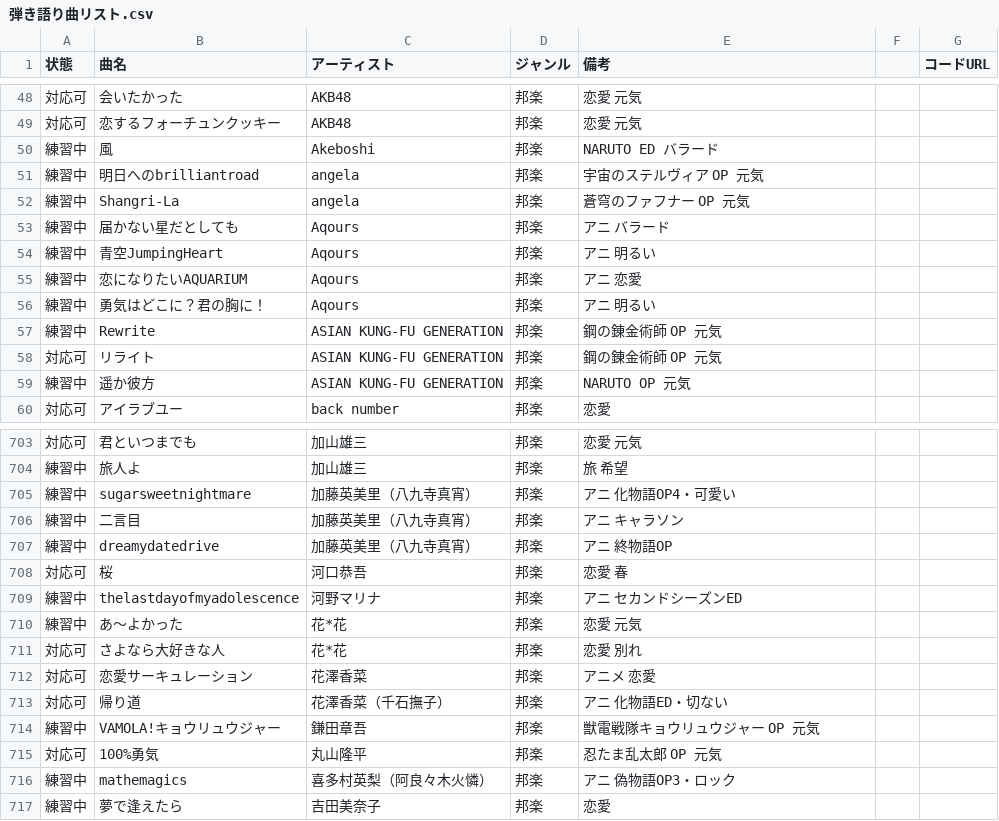
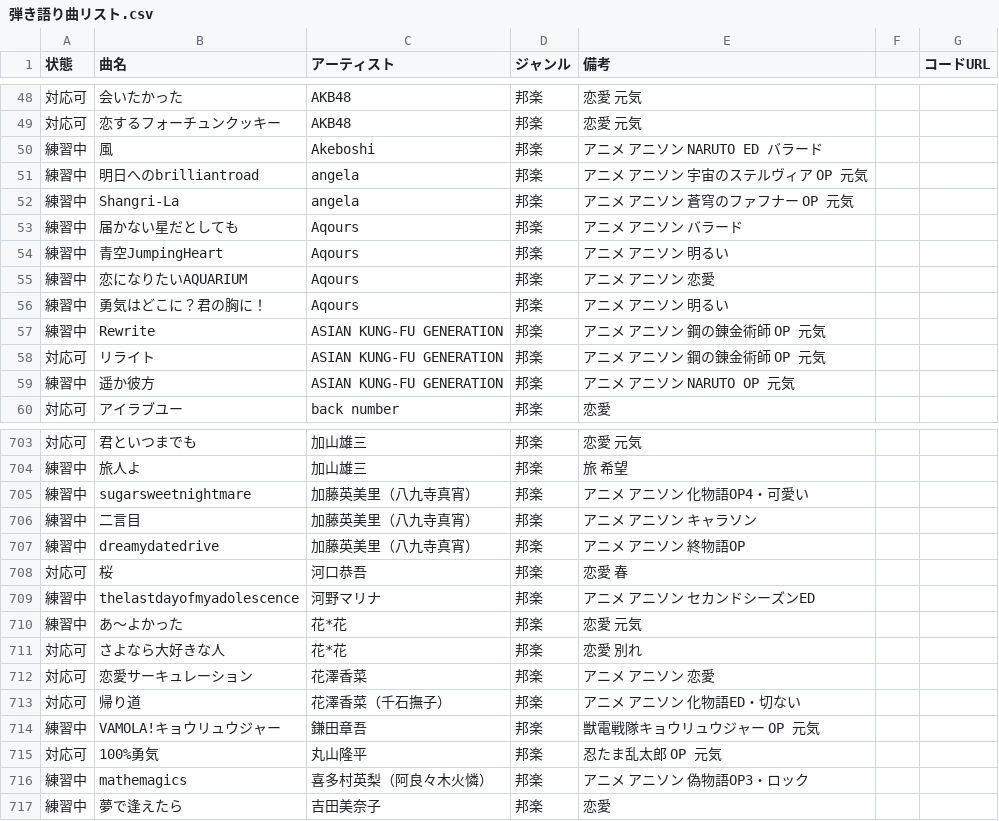
Before and after one commit to SHIOYANfree/songlist, a CSV file: 弾き語り曲リスト.csv, drawn as a sheet; only a part is shown, gaps mark what is left out; the diff covers the shown part only.

Commit message:
Add files via upload

```diff
--- a/弾き語り曲リスト.csv
+++ b/弾き語り曲リスト.csv
@@ -49,12 +49,12 @@
 対応可,恋するフォーチュンクッキー,AKB48,邦楽,恋愛 元気,,
-練習中,風,Akeboshi,邦楽,NARUTO ED バラード,,
-練習中,明日へのbrilliantroad,angela,邦楽,宇宙のステルヴィア OP 元気,,
-練習中,Shangri-La,angela,邦楽,蒼穹のファフナー OP 元気,,
-練習中,届かない星だとしても,Aqours,邦楽,アニ バラード,,
-練習中,青空JumpingHeart,Aqours,邦楽,アニ 明るい,,
-練習中,恋になりたいAQUARIUM,Aqours,邦楽,アニ 恋愛,,
-練習中,勇気はどこに？君の胸に！,Aqours,邦楽,アニ 明るい,,
-練習中,Rewrite,ASIAN KUNG-FU GENERATION,邦楽,鋼の錬金術師 OP 元気,,
-対応可,リライト,ASIAN KUNG-FU GENERATION,邦楽,鋼の錬金術師 OP 元気,,
-練習中,遥か彼方,ASIAN KUNG-FU GENERATION,邦楽,NARUTO OP 元気,,
+練習中,風,Akeboshi,邦楽,アニメ アニソン NARUTO ED バラード,,
+練習中,明日へのbrilliantroad,angela,邦楽,アニメ アニソン 宇宙のステルヴィア OP 元気,,
+練習中,Shangri-La,angela,邦楽,アニメ アニソン 蒼穹のファフナー OP 元気,,
+練習中,届かない星だとしても,Aqours,邦楽,アニメ アニソン バラード,,
+練習中,青空JumpingHeart,Aqours,邦楽,アニメ アニソン 明るい,,
+練習中,恋になりたいAQUARIUM,Aqours,邦楽,アニメ アニソン 恋愛,,
+練習中,勇気はどこに？君の胸に！,Aqours,邦楽,アニメ アニソン 明るい,,
+練習中,Rewrite,ASIAN KUNG-FU GENERATION,邦楽,アニメ アニソン 鋼の錬金術師 OP 元気,,
+対応可,リライト,ASIAN KUNG-FU GENERATION,邦楽,アニメ アニソン 鋼の錬金術師 OP 元気,,
+練習中,遥か彼方,ASIAN KUNG-FU GENERATION,邦楽,アニメ アニソン NARUTO OP 元気,,
 対応可,アイラブユー,back number,邦楽,恋愛,,
@@ -704,14 +704,14 @@
 練習中,旅人よ,加山雄三,邦楽,旅 希望,,
-練習中,sugarsweetnightmare,加藤英美里（八九寺真宵）,邦楽,アニ 化物語OP4・可愛い,,
-練習中,二言目,加藤英美里（八九寺真宵）,邦楽,アニ キャラソン,,
-練習中,dreamydatedrive,加藤英美里（八九寺真宵）,邦楽,アニ 終物語OP,,
+練習中,sugarsweetnightmare,加藤英美里（八九寺真宵）,邦楽,アニメ アニソン 化物語OP4・可愛い,,
+練習中,二言目,加藤英美里（八九寺真宵）,邦楽,アニメ アニソン キャラソン,,
+練習中,dreamydatedrive,加藤英美里（八九寺真宵）,邦楽,アニメ アニソン 終物語OP,,
 対応可,桜,河口恭吾,邦楽,恋愛 春,,
-練習中,thelastdayofmyadolescence,河野マリナ,邦楽,アニ セカンドシーズンED,,
+練習中,thelastdayofmyadolescence,河野マリナ,邦楽,アニメ アニソン セカンドシーズンED,,
 練習中,あ〜よかった,花*花,邦楽,恋愛 元気,,
 対応可,さよなら大好きな人,花*花,邦楽,恋愛 別れ,,
-対応可,恋愛サーキュレーション,花澤香菜,邦楽,アニメ 恋愛,,
-対応可,帰り道,花澤香菜（千石撫子）,邦楽,アニ 化物語ED・切ない,,
+対応可,恋愛サーキュレーション,花澤香菜,邦楽,アニメ アニソン 恋愛,,
+対応可,帰り道,花澤香菜（千石撫子）,邦楽,アニメ アニソン 化物語ED・切ない,,
 練習中,VAMOLA!キョウリュウジャー,鎌田章吾,邦楽,獣電戦隊キョウリュウジャー OP 元気,,
 対応可,100%勇気,丸山隆平,邦楽,忍たま乱太郎 OP 元気,,
-練習中,mathemagics,喜多村英梨（阿良々木火憐）,邦楽,アニ 偽物語OP3・ロック,,
+練習中,mathemagics,喜多村英梨（阿良々木火憐）,邦楽,アニメ アニソン 偽物語OP3・ロック,,
 練習中,夢で逢えたら,吉田美奈子,邦楽,恋愛,,
```
Also changed, not shown: 68 edited cells elsewhere in this file.
